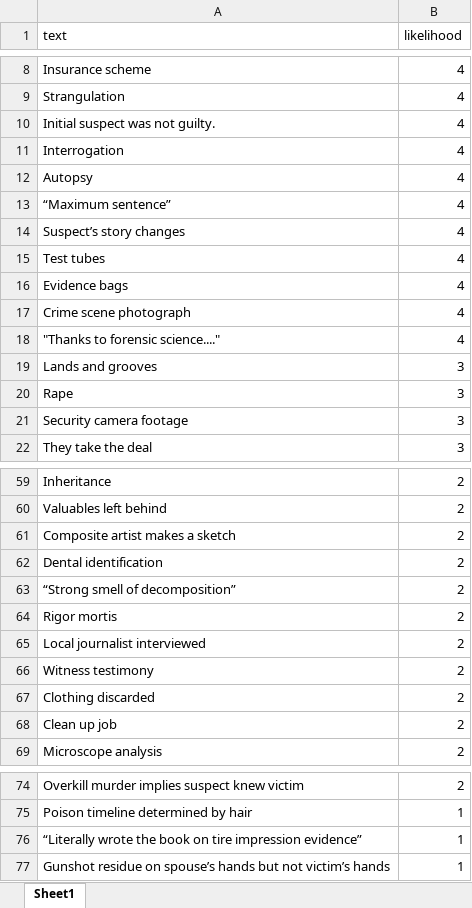
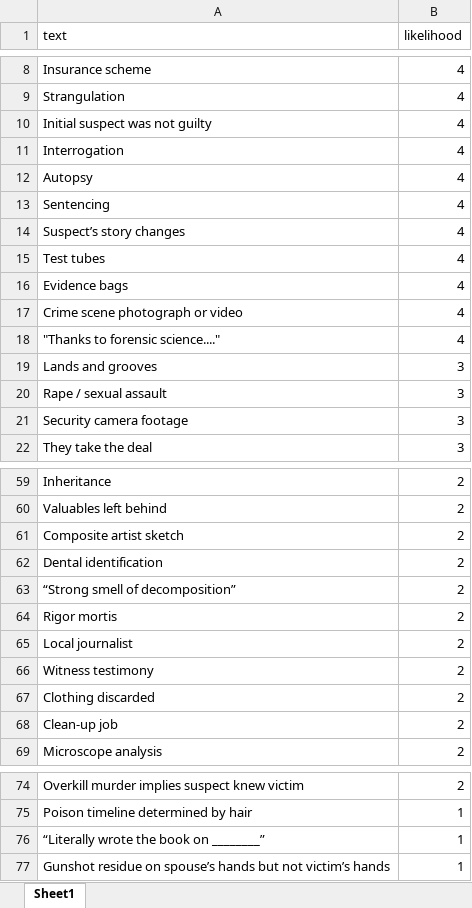
Before and after one commit to supplee/bingo-board, an Excel workbook: vocab.xlsx, sheet Sheet1, drawn as a sheet; only a part is shown, gaps mark what is left out; values as stored, in another font and other column widths than the file's, no borders; charts and pictures not drawn; the diff covers the shown part only; the diff names each change by its address in the sheet, - before the commit and + after, or states it on an @@ line.

```diff
--- a/vocab.xlsx (sheet Sheet1)
+++ b/vocab.xlsx (sheet Sheet1)
-A10 (text): Initial suspect was not guilty.
+A10 (text): Initial suspect was not guilty
-A13 (text): “Maximum sentence”
+A13 (text): Sentencing
-A17 (text): Crime scene photograph
+A17 (text): Crime scene photograph or video
-A20 (text): Rape
+A20 (text): Rape / sexual assault
-A61 (text): Composite artist makes a sketch
+A61 (text): Composite artist sketch
-A65 (text): Local journalist interviewed
+A65 (text): Local journalist
-A68 (text): Clean up job
+A68 (text): Clean-up job
-A76 (text): …book on tire impression evidence”
+A76 (text): …book on ________”
```
Also changed, not shown: 18 added rows, 1 removed row and 5 edited cells elsewhere in this sheet, 1 other file.
